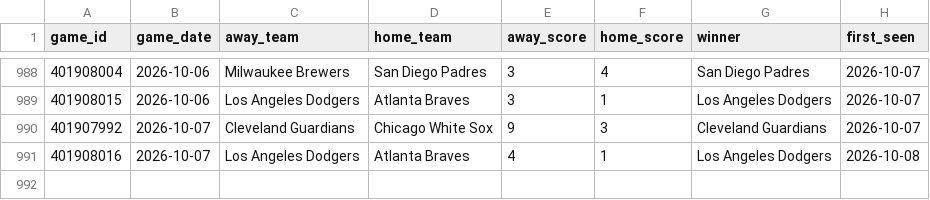
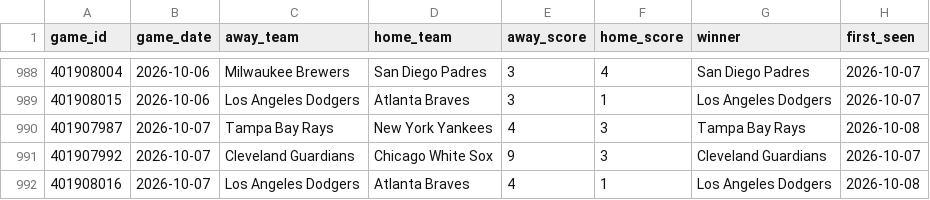
Before and after one commit to mfradkin2/sports-predictions, a CSV file: history/mlb_games.csv, drawn as a sheet; only a part is shown, gaps mark what is left out; the diff names each change by its address in the sheet, - before the commit and + after, or states it on an @@ line.

```diff
--- a/history/mlb_games.csv
+++ b/history/mlb_games.csv
+row 990: 401907987 | 2026-10-07 | Tampa Bay Rays | New York Yankees | 4 | 3 | Tampa Bay Rays | 2026-10-08
```
Also changed, not shown: history/mlb_ledger.csv, history/nba_ledger.csv, 30 other files.
